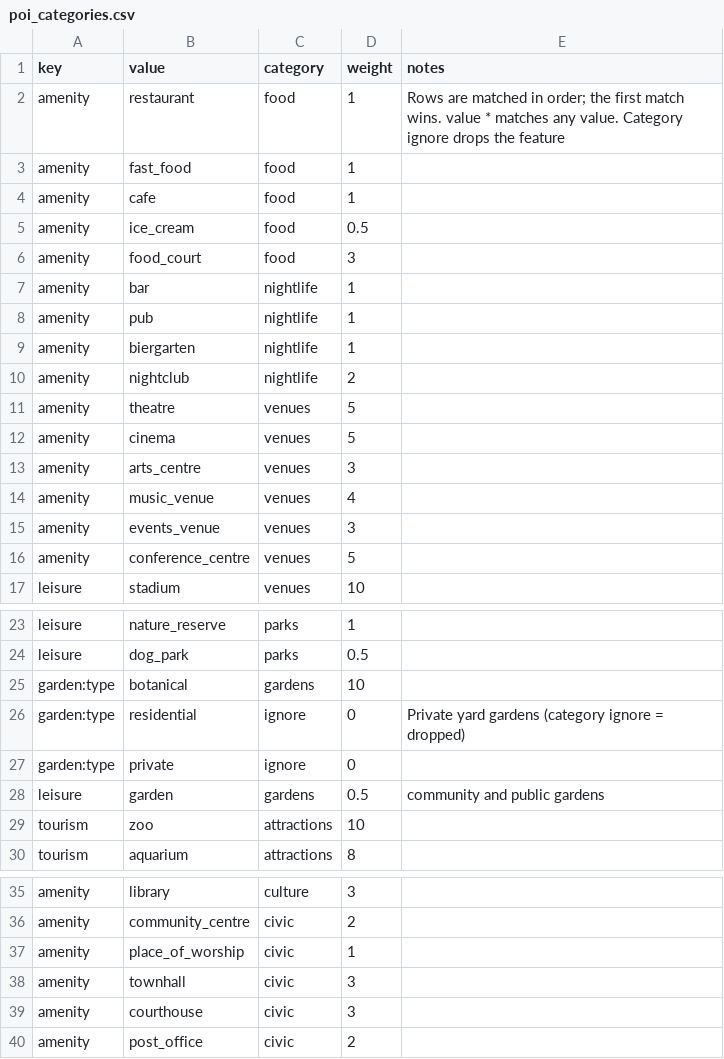
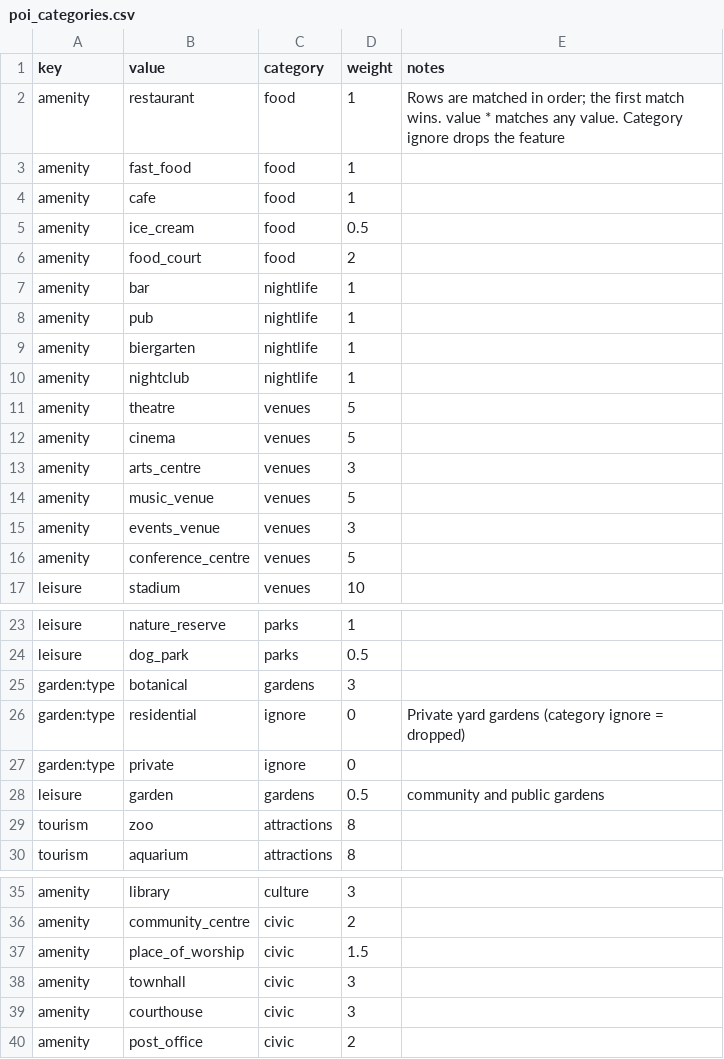
Before and after one commit to loriendraeger/transit-density-mapper, a CSV file: config/poi_categories.csv, drawn as a sheet; only a part is shown, gaps mark what is left out.

Commit message:
adjust weights

```diff
--- a/config/poi_categories.csv
+++ b/config/poi_categories.csv
@@ -5,3 +5,3 @@ amenity,cafe,food,1,
 amenity,ice_cream,food,0.5,
-amenity,food_court,food,3,
+amenity,food_court,food,2,
 amenity,bar,nightlife,1,
@@ -9,3 +9,3 @@ amenity,pub,nightlife,1,
 amenity,biergarten,nightlife,1,
-amenity,nightclub,nightlife,2,
+amenity,nightclub,nightlife,1,
 amenity,theatre,venues,5,
@@ -13,3 +13,3 @@ amenity,cinema,venues,5,
 amenity,arts_centre,venues,3,
-amenity,music_venue,venues,4,
+amenity,music_venue,venues,5,
 amenity,events_venue,venues,3,
@@ -24,3 +24,3 @@ leisure,nature_reserve,parks,1,
 leisure,dog_park,parks,0.5,
-garden:type,botanical,gardens,10,
+garden:type,botanical,gardens,3,
 garden:type,residential,ignore,0,"Private yard gardens (category ignore = dropped)"
@@ -28,3 +28,3 @@ garden:type,private,ignore,0,
 leisure,garden,gardens,0.5,"community and public gardens"
-tourism,zoo,attractions,10,
+tourism,zoo,attractions,8,
 tourism,aquarium,attractions,8,
@@ -36,3 +36,3 @@ amenity,library,culture,3,
 amenity,community_centre,civic,2,
-amenity,place_of_worship,civic,1,
+amenity,place_of_worship,civic,1.5,
 amenity,townhall,civic,3,
```
Also changed, not shown: 1 other file.
